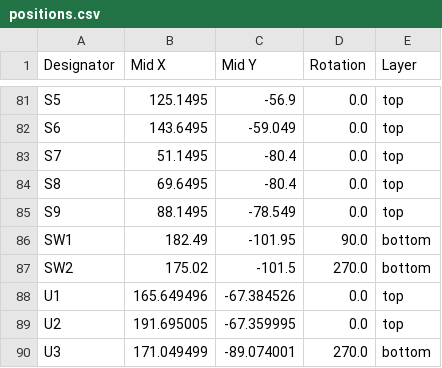
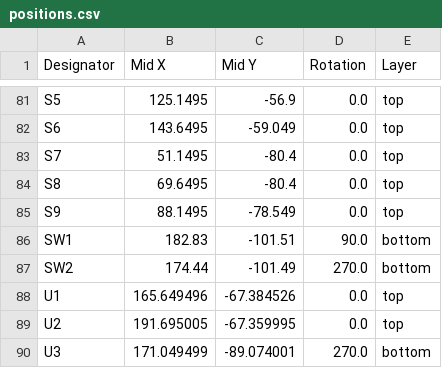
Before and after one commit to ayaangrover/dune, a CSV file: Dune/production/positions.csv, drawn as a sheet; only a part is shown, gaps mark what is left out.

```diff
--- a/Dune/production/positions.csv
+++ b/Dune/production/positions.csv
@@ -85,4 +85,4 @@ S8,69.6495,-80.4,0.0,top
 S9,88.1495,-78.549,0.0,top
-SW1,182.49,-101.95,90.0,bottom
-SW2,175.02,-101.5,270.0,bottom
+SW1,182.83,-101.51,90.0,bottom
+SW2,174.44,-101.49,270.0,bottom
 U1,165.649496,-67.384526,0.0,top
```
Also changed, not shown: 30 other files.
